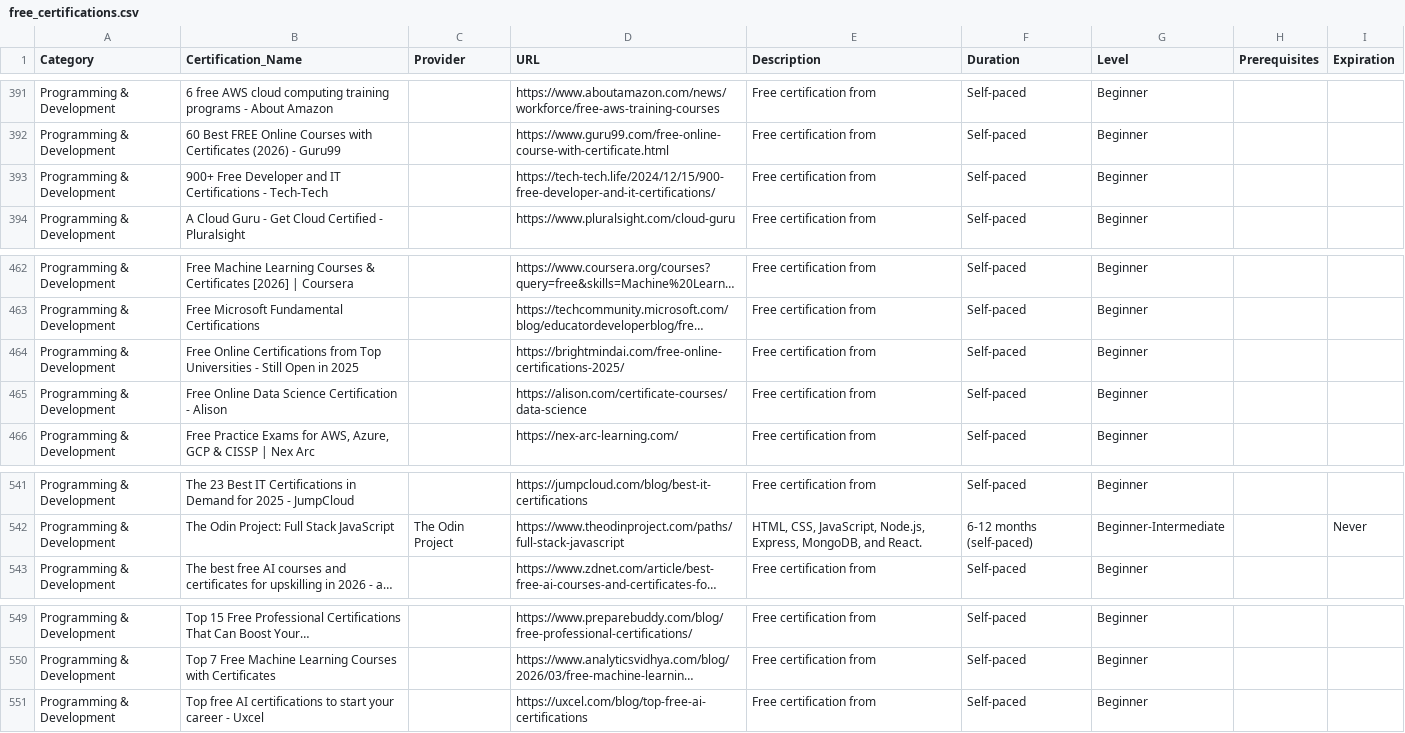
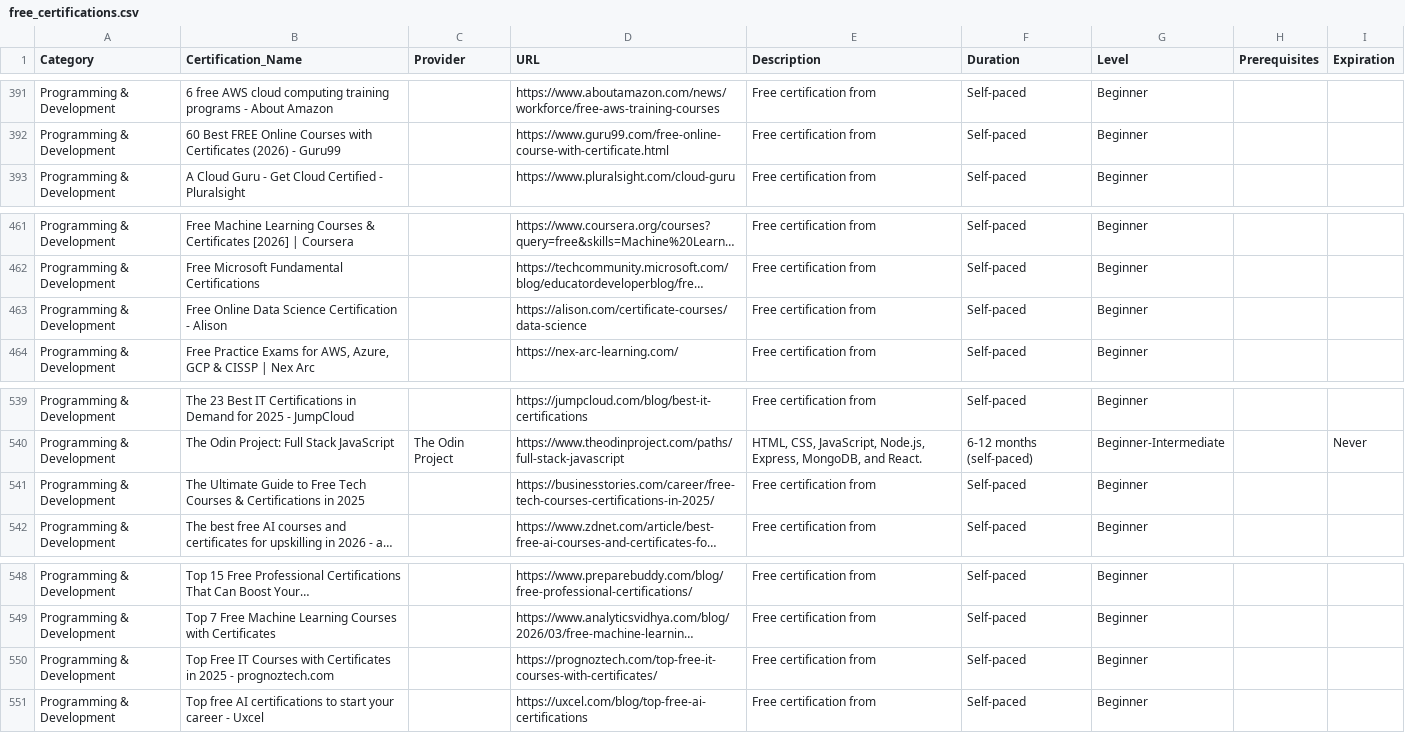
Before and after one commit to saint1415/free_certs, a CSV file: free_certifications.csv, drawn as a sheet; only a part is shown, gaps mark what is left out; long unchanged cells end in …; removed rows and columns are numbered as before the commit, all else as after; the diff names each change by its address in the sheet, - before the commit and + after, or states it on an @@ line.

```diff
--- a/free_certifications.csv
+++ b/free_certifications.csv
-row 393: Programming & Development | 900+ Free Developer and IT Certifications - Tech-Tech |  | https://tech-tech.life/2024/12/15/900-free-developer-and-it-certifications/ | Free certification from | Self-paced | Beginner
-row 464: Programming & Development | Free Online Certifications from Top Universities - Still Open in 2025 |  | https://brightmindai.com/free-online-certifications-2025/ | Free certification from | Self-paced | Beginner
+row 541: Programming & Development | The Ultimate Guide to Free Tech Courses & Certifications in 2025 |  | https://businesstories.com/career/free-tech-courses-certifications-in-2025/ | Free certification from | Self-paced | Beginner
+row 550: Programming & Development | Top Free IT Courses with Certificates in 2025 - prognoztech.com |  | https://prognoztech.com/top-free-it-courses-with-certificates/ | Free certification from | Self-paced | Beginner
```
Also changed, not shown: 2 other files.
